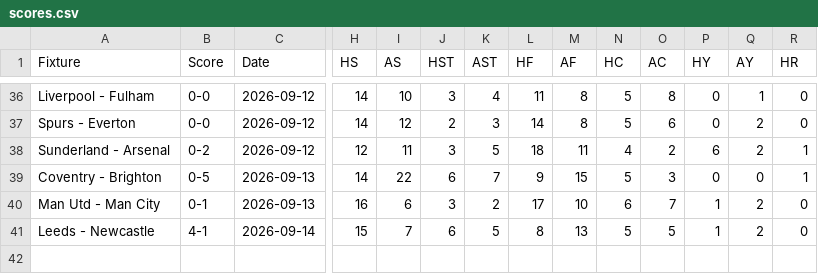
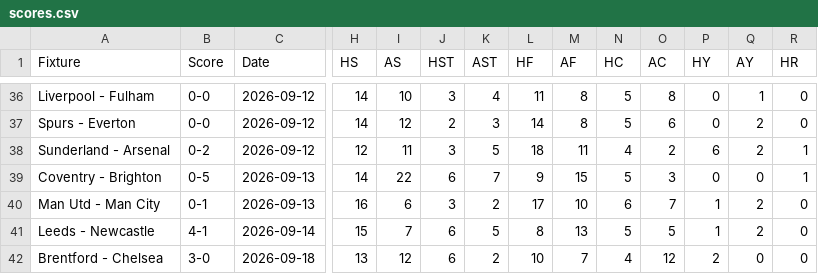
Before and after one commit to ps9786/pl-predictions, a CSV file: pl/scores.csv, drawn as a sheet; only a part is shown, gaps mark what is left out; rows hold the shown columns only; the diff names each change by its address in the sheet, - before the commit and + after, or states it on an @@ line.

```diff
--- a/pl/scores.csv
+++ b/pl/scores.csv
+row 42: Brentford - Chelsea | 3-0 | 2026-09-18 | 13 | 12 | 6 | 2 | 10 | 7 | 4 | 12 | 2 | 0 | 0
```
Also changed, not shown: matchup_summary.csv, pl/league_table.csv.
